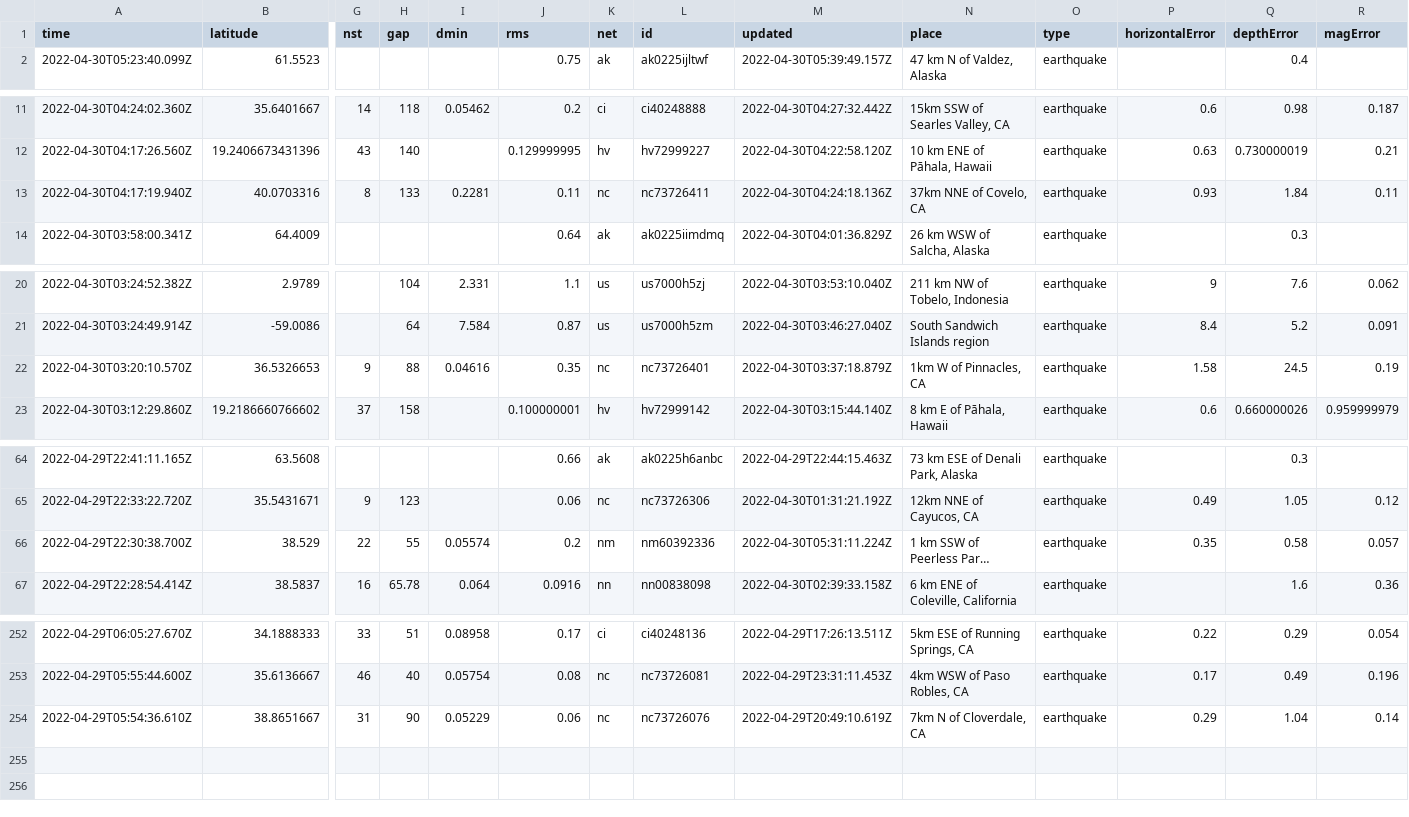
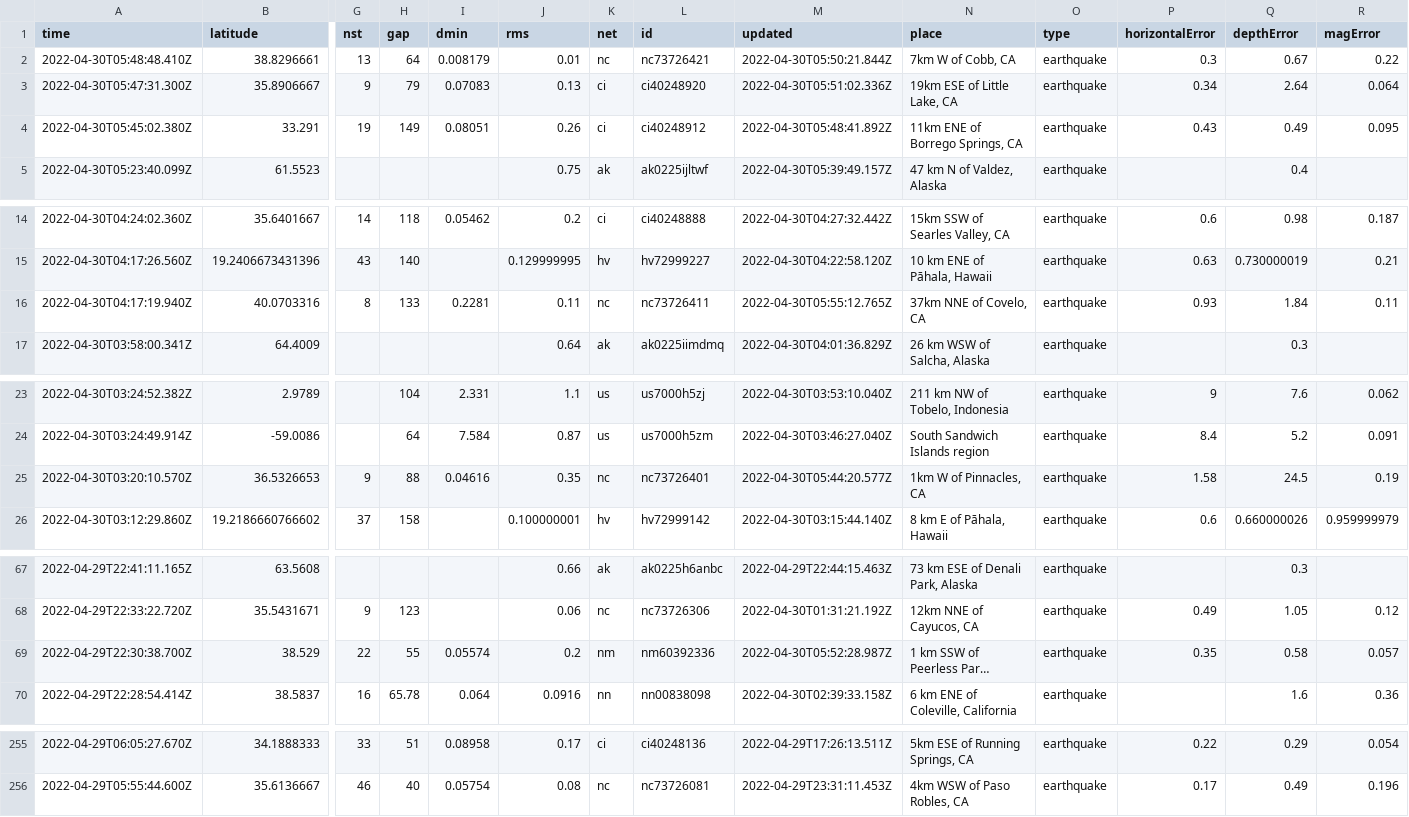
Before and after one commit to melfronczek/my-data-robot, a CSV file: usgs_current.csv, drawn as a sheet; only a part is shown, gaps mark what is left out; long unchanged cells end in …; removed rows and columns are numbered as before the commit, all else as after; rows hold the shown columns only; the diff names each change by its address in the sheet, - before the commit and + after, or states it on an @@ line.

```diff
--- a/usgs_current.csv
+++ b/usgs_current.csv
+row 2: 2022-04-30T05:48:48.410Z | 38.8296661 | 13 | 64 | 0.008179 | 0.01 | nc | nc73726421 | 2022-04-30T05:50:21.844Z | 7km W of Cobb, CA | earthquake | 0.3 | 0.67 | 0.22
+row 3: 2022-04-30T05:47:31.300Z | 35.8906667 | 9 | 79 | 0.07083 | 0.13 | ci | ci40248920 | 2022-04-30T05:51:02.336Z | 19km ESE of Little Lake, CA | earthquake | 0.34 | 2.64 | 0.064
+row 4: 2022-04-30T05:45:02.380Z | 33.291 | 19 | 149 | 0.08051 | 0.26 | ci | ci40248912 | 2022-04-30T05:48:41.892Z | 11km ENE of Borrego Springs, CA | earthquake | 0.43 | 0.49 | 0.095
-M16 (updated): 2022-04-30T04:24:18.136Z
+M16 (updated): 2022-04-30T05:55:12.765Z
-M25 (updated): 2022-04-30T03:37:18.879Z
+M25 (updated): 2022-04-30T05:44:20.577Z
-M69 (updated): 2022-04-30T05:31:11.224Z
+M69 (updated): 2022-04-30T05:52:28.987Z
-row 254: 2022-04-29T05:54:36.610Z | 38.8651667 | 31 | 90 | 0.05229 | 0.06 | nc | nc73726076 | 2022-04-29T20:49:10.619Z | 7km N of Cloverdale, CA | earthquake | 0.29 | 1.04 | 0.14
```
